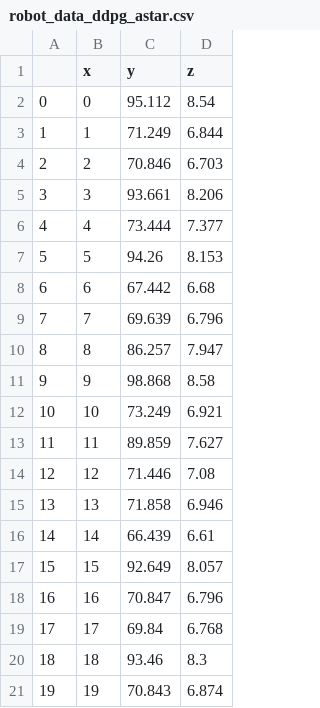
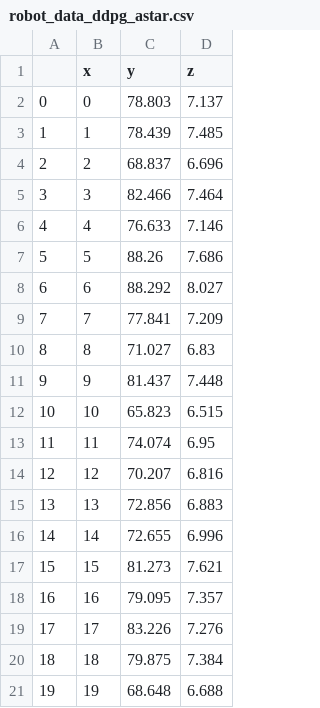
Before and after one commit to cylqqqcyl/turtlebot3_machine_learning, a CSV file: turtlebot3_dqn/trajectory/robot_data_ddpg_astar.csv, drawn as a sheet.

```diff
--- a/turtlebot3_dqn/trajectory/robot_data_ddpg_astar.csv
+++ b/turtlebot3_dqn/trajectory/robot_data_ddpg_astar.csv
@@ -1,21 +1,21 @@
 ,x,y,z
-0,0,95.112,8.54
-1,1,71.249,6.844
-2,2,70.846,6.703
-3,3,93.661,8.206
-4,4,73.444,7.377
-5,5,94.26,8.153
-6,6,67.442,6.68
-7,7,69.639,6.796
-8,8,86.257,7.947
-9,9,98.868,8.58
-10,10,73.249,6.921
-11,11,89.859,7.627
-12,12,71.446,7.08
-13,13,71.858,6.946
-14,14,66.439,6.61
-15,15,92.649,8.057
-16,16,70.847,6.796
-17,17,69.84,6.768
-18,18,93.46,8.3
-19,19,70.843,6.874
+0,0,78.803,7.137
+1,1,78.439,7.485
+2,2,68.837,6.696
+3,3,82.466,7.464
+4,4,76.633,7.146
+5,5,88.26,7.686
+6,6,88.292,8.027
+7,7,77.841,7.209
+8,8,71.027,6.83
+9,9,81.437,7.448
+10,10,65.823,6.515
+11,11,74.074,6.95
+12,12,70.207,6.816
+13,13,72.856,6.883
+14,14,72.655,6.996
+15,15,81.273,7.621
+16,16,79.095,7.357
+17,17,83.226,7.276
+18,18,79.875,7.384
+19,19,68.648,6.688
```
Also changed, not shown: turtlebot3_dqn/trajectory/robot_data_ddpg.csv, turtlebot3_dqn/trajectory/robot_trajectory_ddpg.csv, 3 other files.
